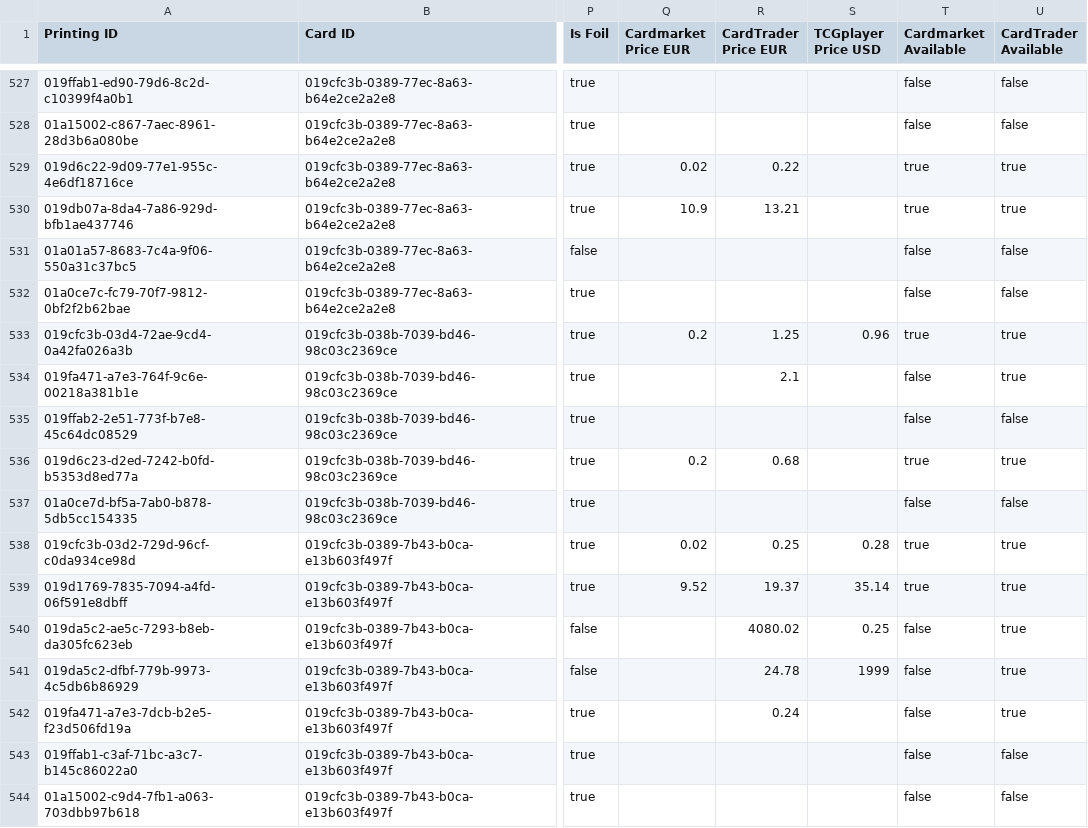
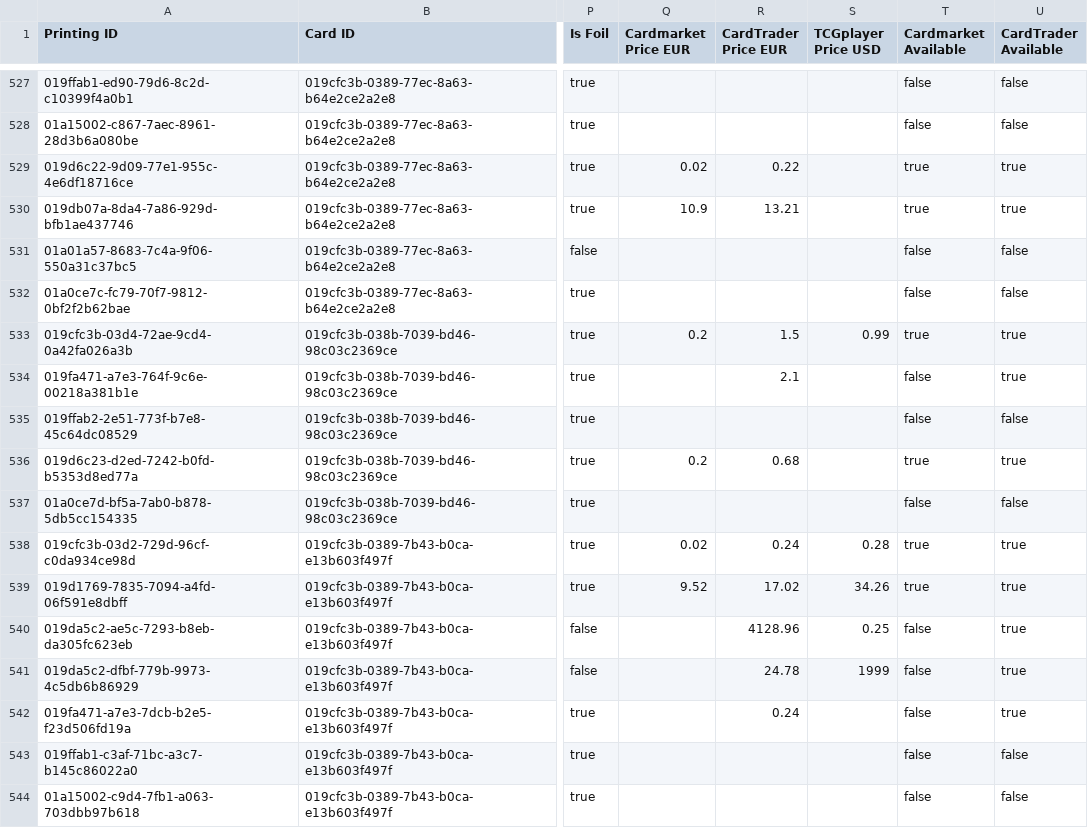
Before and after one commit to Dekanje/tcg_trading, a CSV file: data/openrift-market-03.csv, drawn as a sheet; only a part is shown, gaps mark what is left out; the diff covers the shown part only; the diff names each change by its address in the sheet, - before the commit and + after, or states it on an @@ line.

```diff
--- a/data/openrift-market-03.csv
+++ b/data/openrift-market-03.csv
-R533 (CardTrader Price EUR): 1.25
+R533 (CardTrader Price EUR): 1.5
-S533 (TCGplayer Price USD): 0.96
+S533 (TCGplayer Price USD): 0.99
-R538 (CardTrader Price EUR): 0.25
+R538 (CardTrader Price EUR): 0.24
-R539 (CardTrader Price EUR): 19.37
+R539 (CardTrader Price EUR): 17.02
-S539 (TCGplayer Price USD): 35.14
+S539 (TCGplayer Price USD): 34.26
-R540 (CardTrader Price EUR): 4080.02
+R540 (CardTrader Price EUR): 4128.96
```
Also changed, not shown: 162 edited cells elsewhere in this file, data/openrift-market-04.csv, data/openrift-market-05.csv, 8 other files.
